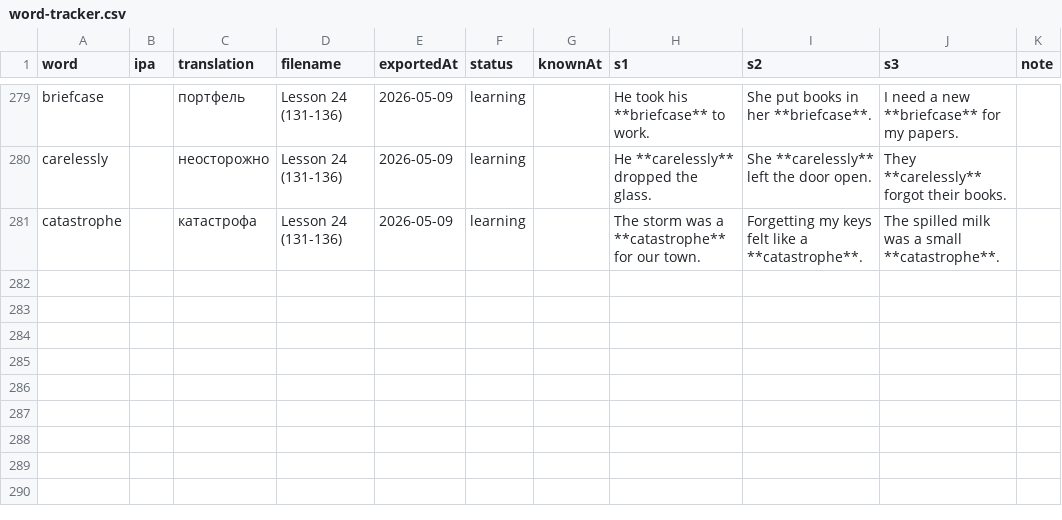
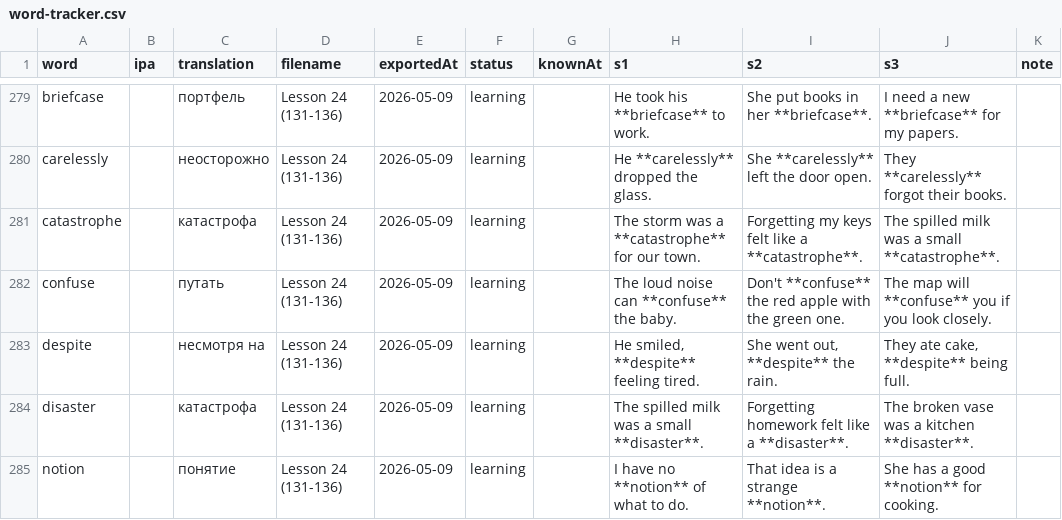
Before and after one commit to suleimanovs/english-galaxy, a CSV file: learn-5000-english-words/word-tracker.csv, drawn as a sheet; only a part is shown, gaps mark what is left out.

```diff
--- a/learn-5000-english-words/word-tracker.csv
+++ b/learn-5000-english-words/word-tracker.csv
@@ -281 +281,5 @@ carelessly||неосторожно|Lesson 24 (131-136)|2026-05-09|learning||He *
 catastrophe||катастрофа|Lesson 24 (131-136)|2026-05-09|learning||The storm was a **catastrophe** for our town.|Forgetting my keys felt like a **catastrophe**.|The spilled milk was a small **catastrophe**.|
+confuse||путать|Lesson 24 (131-136)|2026-05-09|learning||The loud noise can **confuse** the baby.|Don't **confuse** the red apple with the green one.|The map will **confuse** you if you look closely.|
+despite||несмотря на|Lesson 24 (131-136)|2026-05-09|learning||He smiled, **despite** feeling tired.|She went out, **despite** the rain.|They ate cake, **despite** being full.|
+disaster||катастрофа|Lesson 24 (131-136)|2026-05-09|learning||The spilled milk was a small **disaster**.|Forgetting homework felt like a **disaster**.|The broken vase was a kitchen **disaster**.|
+notion||понятие|Lesson 24 (131-136)|2026-05-09|learning||I have no **notion** of what to do.|That idea is a strange **notion**.|She has a good **notion** for cooking.|
```
Also changed, not shown: 5 other files.
